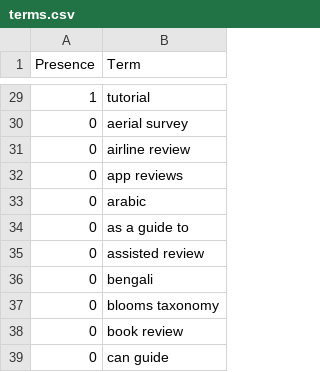
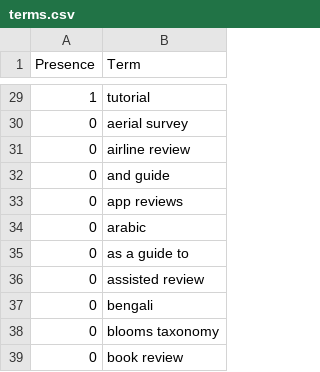
Before and after one commit to ml-feeds/arxiv-ml-reviews, a CSV file: arxivmlrev/_config/terms.csv, drawn as a sheet; only a part is shown, gaps mark what is left out; the shorter side is filled out with more unchanged rows; the diff names each change by its address in the sheet, - before the commit and + after, or states it on an @@ line.

Commit message:
Add blacklist term "and guide"

```diff
--- a/arxivmlrev/_config/terms.csv
+++ b/arxivmlrev/_config/terms.csv
+row 32: 0 | and guide
```
